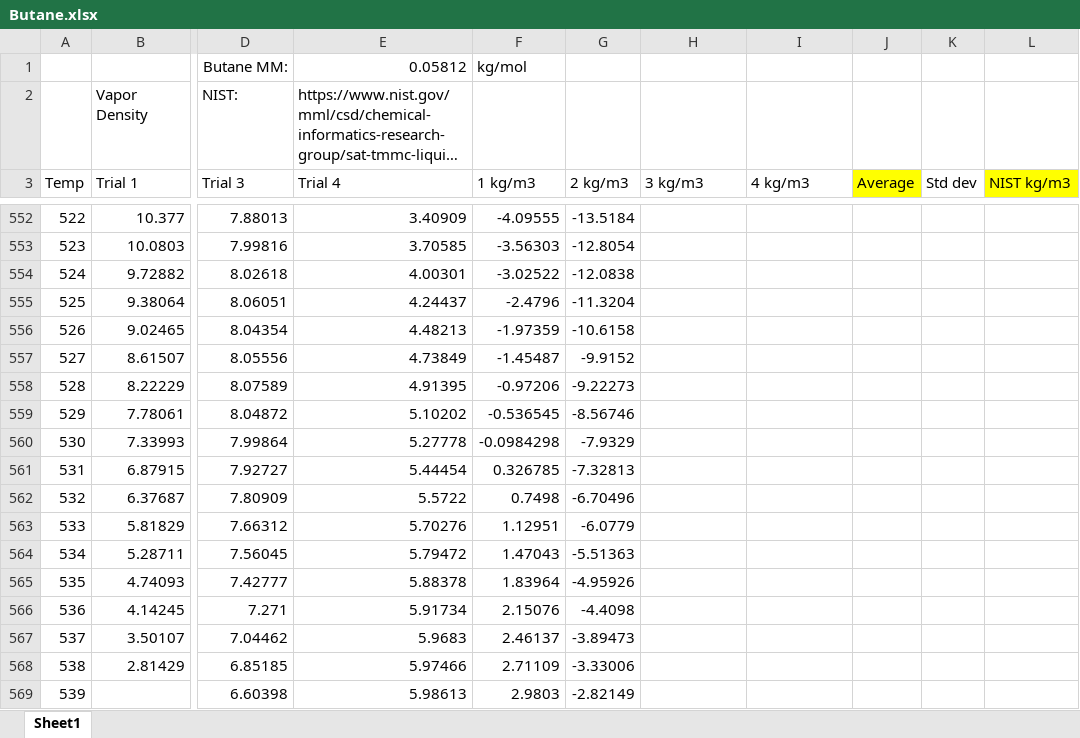
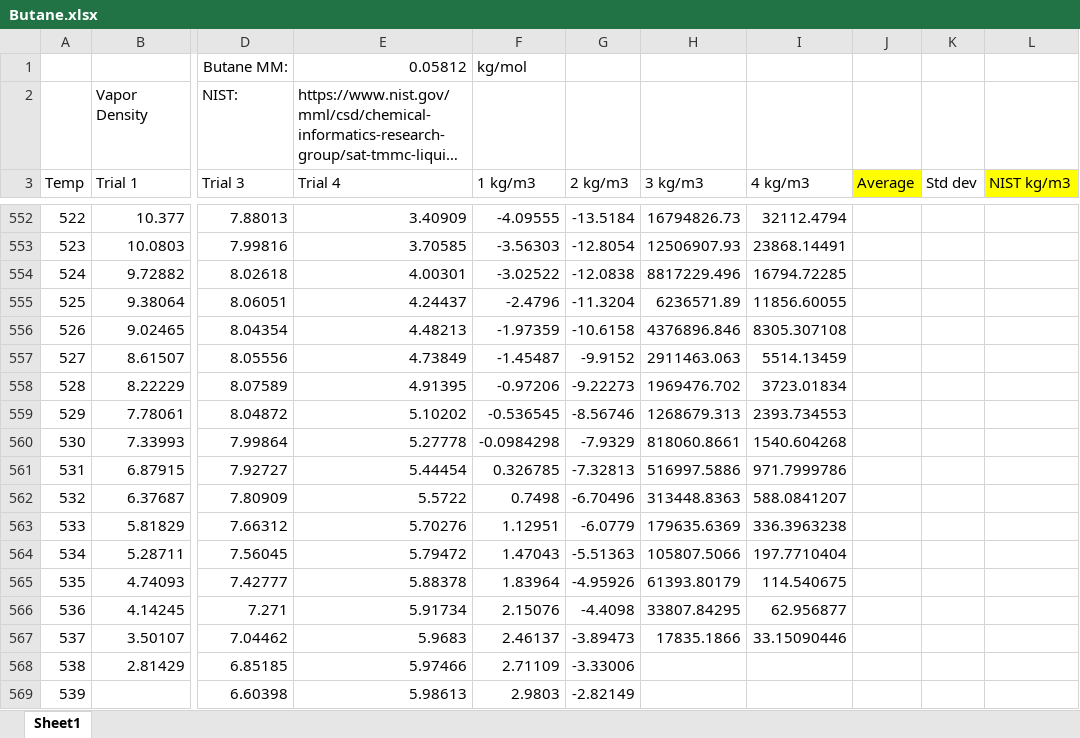
Before and after one commit to niloofartf/GOMC, an Excel workbook: Confirmation_Results/Butane_TraPPE/Butane.xlsx, sheet Sheet1, drawn as a sheet; only a part is shown, gaps mark what is left out; long unchanged cells end in …; values as stored, in another font and other column widths than the file's, no borders; charts and pictures not drawn; the diff covers the shown part only; the diff names each change by its address in the sheet, - before the commit and + after, or states it on an @@ line.

```diff
--- a/Confirmation_Results/Butane_TraPPE/Butane.xlsx (sheet Sheet1)
+++ b/Confirmation_Results/Butane_TraPPE/Butane.xlsx (sheet Sheet1)
-H552 (3 kg/m3): (empty)
+H552 (3 kg/m3): 16794826.73
-I552 (4 kg/m3): (empty)
+I552 (4 kg/m3): 32112.4794
-H553 (3 kg/m3): (empty)
+H553 (3 kg/m3): 12506907.93
-I553 (4 kg/m3): (empty)
+I553 (4 kg/m3): 23868.14491
-H554 (3 kg/m3): (empty)
+H554 (3 kg/m3): 8817229.496
-I554 (4 kg/m3): (empty)
+I554 (4 kg/m3): 16794.72285
-H555 (3 kg/m3): (empty)
+H555 (3 kg/m3): 6236571.89
-I555 (4 kg/m3): (empty)
+I555 (4 kg/m3): 11856.60055
-H556 (3 kg/m3): (empty)
+H556 (3 kg/m3): 4376896.846
-I556 (4 kg/m3): (empty)
+I556 (4 kg/m3): 8305.307108
-H557 (3 kg/m3): (empty)
+H557 (3 kg/m3): 2911463.063
-I557 (4 kg/m3): (empty)
+I557 (4 kg/m3): 5514.13459
-H558 (3 kg/m3): (empty)
+H558 (3 kg/m3): 1969476.702
-I558 (4 kg/m3): (empty)
+I558 (4 kg/m3): 3723.01834
-H559 (3 kg/m3): (empty)
+H559 (3 kg/m3): 1268679.313
-I559 (4 kg/m3): (empty)
+I559 (4 kg/m3): 2393.734553
-H560 (3 kg/m3): (empty)
+H560 (3 kg/m3): 818060.8661
-I560 (4 kg/m3): (empty)
+I560 (4 kg/m3): 1540.604268
-H561 (3 kg/m3): (empty)
+H561 (3 kg/m3): 516997.5886
-I561 (4 kg/m3): (empty)
+I561 (4 kg/m3): 971.7999786
-H562 (3 kg/m3): (empty)
+H562 (3 kg/m3): 313448.8363
-I562 (4 kg/m3): (empty)
+I562 (4 kg/m3): 588.0841207
-H563 (3 kg/m3): (empty)
+H563 (3 kg/m3): 179635.6369
-I563 (4 kg/m3): (empty)
+I563 (4 kg/m3): 336.3963238
-H564 (3 kg/m3): (empty)
+H564 (3 kg/m3): 105807.5066
-I564 (4 kg/m3): (empty)
+I564 (4 kg/m3): 197.7710404
-H565 (3 kg/m3): (empty)
+H565 (3 kg/m3): 61393.80179
-I565 (4 kg/m3): (empty)
+I565 (4 kg/m3): 114.540675
-H566 (3 kg/m3): (empty)
+H566 (3 kg/m3): 33807.84295
-I566 (4 kg/m3): (empty)
+I566 (4 kg/m3): 62.956877
-H567 (3 kg/m3): (empty)
+H567 (3 kg/m3): 17835.1866
-I567 (4 kg/m3): (empty)
+I567 (4 kg/m3): 33.15090446
```
Also changed, not shown: 16 added rows, 16 removed rows and 1045 edited cells elsewhere in this sheet, charts or pictures, 1 other file.
